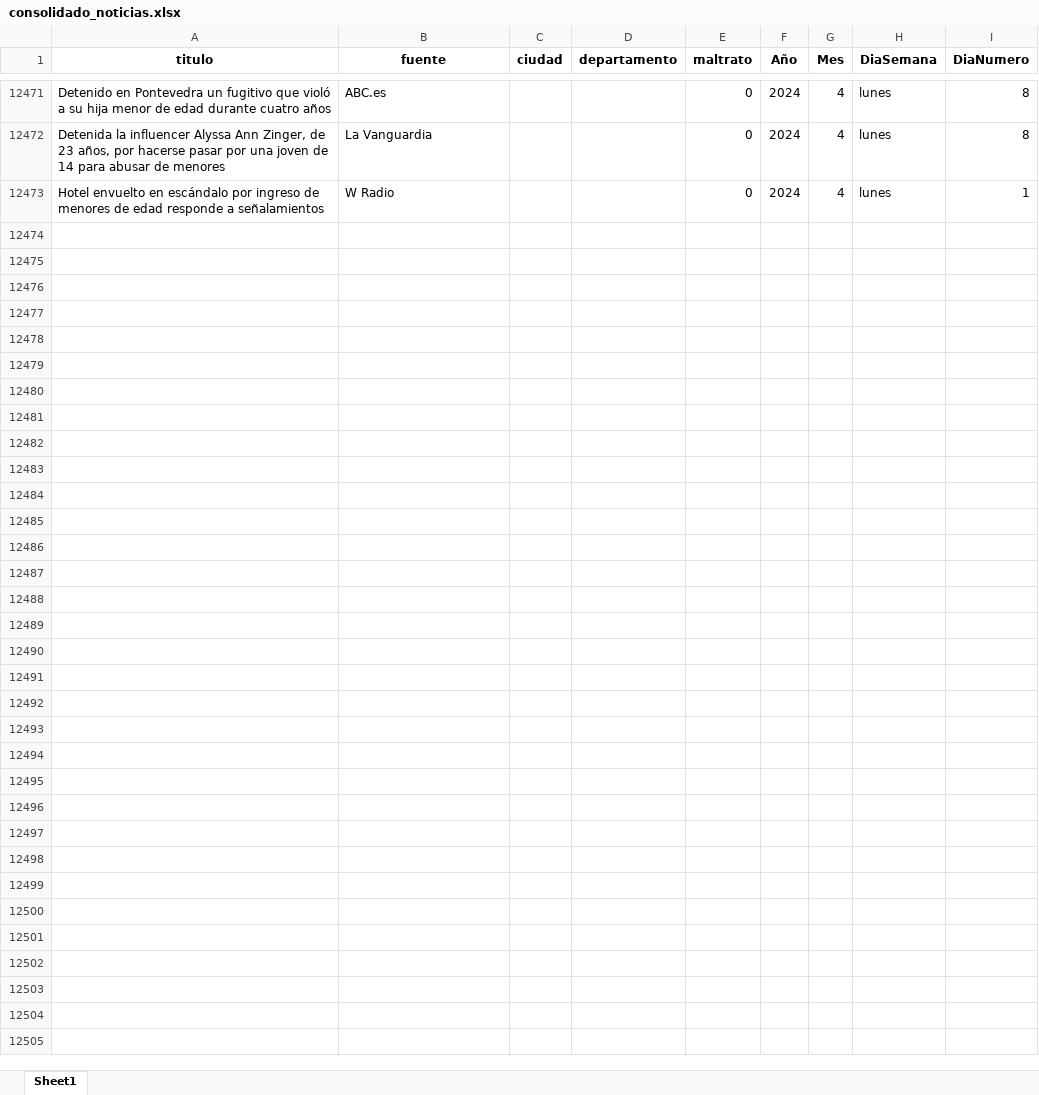
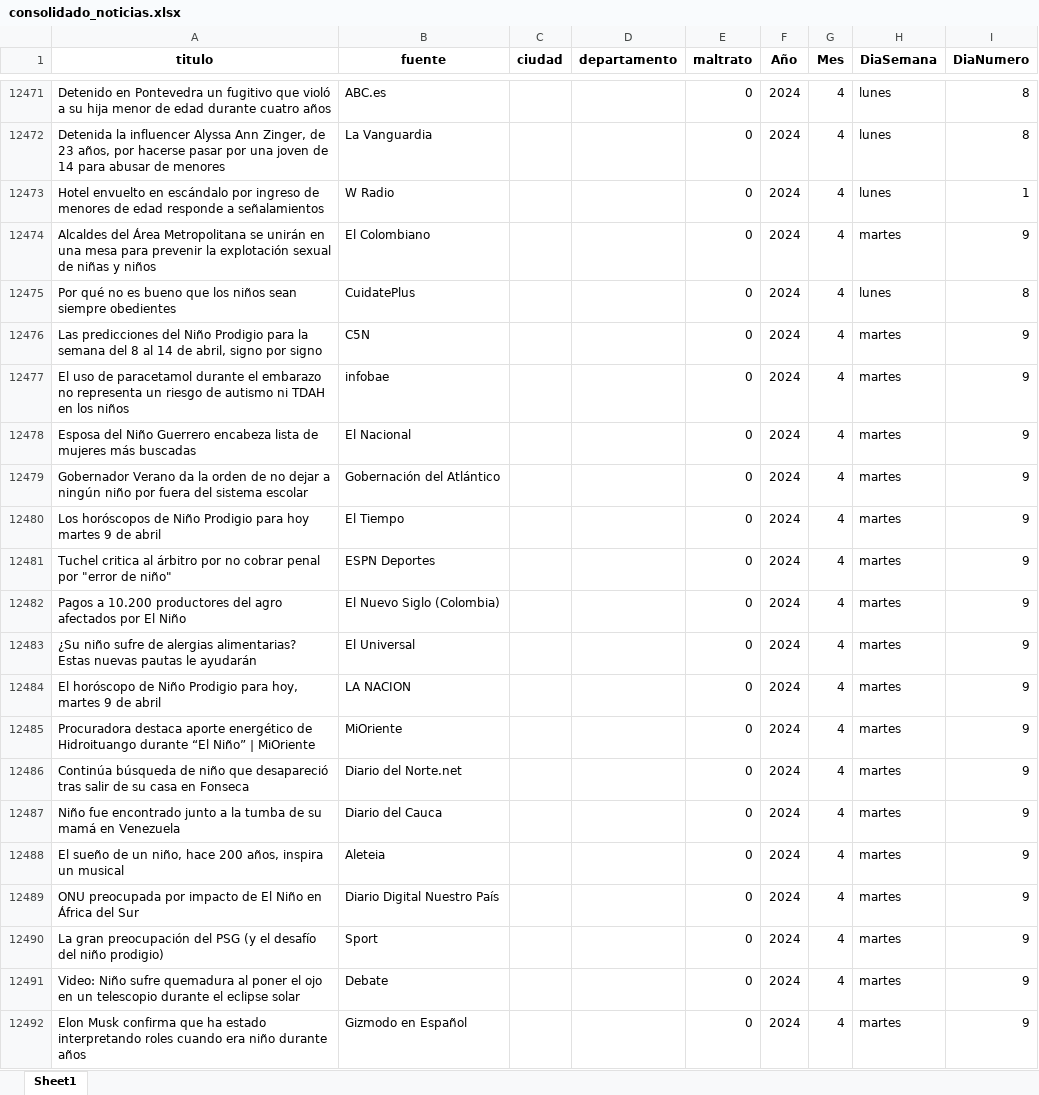
Before and after one commit to ICBF-Analitica/Monitoreo_de_medios, an Excel workbook: Data/consolidado_noticias.xlsx, sheet Sheet1, drawn as a sheet; only a part is shown, gaps mark what is left out; values as stored, in another font and other column widths than the file's, no borders; the diff covers the shown part only; the diff names each change by its address in the sheet, - before the commit and + after, or states it on an @@ line.

```diff
--- a/Data/consolidado_noticias.xlsx (sheet Sheet1)
+++ b/Data/consolidado_noticias.xlsx (sheet Sheet1)
+row 12474: Alcaldes del Área Metropolitana se unirán en una mesa para prevenir la explotación sexual de niñas y niños | El Colombiano |  |  | 0 | 2024 | 4 | martes | 9
+row 12475: Por qué no es bueno que los niños sean siempre obedientes | CuidatePlus |  |  | 0 | 2024 | 4 | lunes | 8
+row 12476: Las predicciones del Niño Prodigio para la semana del 8 al 14 de abril, signo por signo | C5N |  |  | 0 | 2024 | 4 | martes | 9
+row 12477: El uso de paracetamol durante el embarazo no representa un riesgo de autismo ni TDAH en los niños | infobae |  |  | 0 | 2024 | 4 | martes | 9
+row 12478: Esposa del Niño Guerrero encabeza lista de mujeres más buscadas | El Nacional |  |  | 0 | 2024 | 4 | martes | 9
+row 12479: Gobernador Verano da la orden de no dejar a ningún niño por fuera del sistema escolar | Gobernación del Atlántico |  |  | 0 | 2024 | 4 | martes | 9
+row 12480: Los horóscopos de Niño Prodigio para hoy martes 9 de abril | El Tiempo |  |  | 0 | 2024 | 4 | martes | 9
+row 12481: Tuchel critica al árbitro por no cobrar penal por "error de niño" | ESPN Deportes |  |  | 0 | 2024 | 4 | martes | 9
+row 12482: Pagos a 10.200 productores del agro afectados por El Niño | El Nuevo Siglo (Colombia) |  |  | 0 | 2024 | 4 | martes | 9
+row 12483: ¿Su niño sufre de alergias alimentarias? Estas nuevas pautas le ayudarán | El Universal |  |  | 0 | 2024 | 4 | martes | 9
+row 12484: El horóscopo de Niño Prodigio para hoy, martes 9 de abril | LA NACION |  |  | 0 | 2024 | 4 | martes | 9
+row 12485: Procuradora destaca aporte energético de Hidroituango durante “El Niño” | MiOriente | MiOriente |  |  | 0 | 2024 | 4 | martes | 9
+row 12486: Continúa búsqueda de niño que desapareció tras salir de su casa en Fonseca | Diario del Norte.net |  |  | 0 | 2024 | 4 | martes | 9
+row 12487: Niño fue encontrado junto a la tumba de su mamá en Venezuela | Diario del Cauca |  |  | 0 | 2024 | 4 | martes | 9
+row 12488: El sueño de un niño, hace 200 años, inspira un musical | Aleteia |  |  | 0 | 2024 | 4 | martes | 9
+row 12489: ONU preocupada por impacto de El Niño en África del Sur | Diario Digital Nuestro País |  |  | 0 | 2024 | 4 | martes | 9
+row 12490: La gran preocupación del PSG (y el desafío del niño prodigio) | Sport |  |  | 0 | 2024 | 4 | martes | 9
+row 12491: Video: Niño sufre quemadura al poner el ojo en un telescopio durante el eclipse solar | Debate |  |  | 0 | 2024 | 4 | martes | 9
+row 12492: Elon Musk confirma que ha estado interpretando roles cuando era niño durante años | Gizmodo en Español |  |  | 0 | 2024 | 4 | martes | 9
```
Also changed, not shown: 188 added rows elsewhere in this sheet, Data/df_resultado_final.xlsx.
